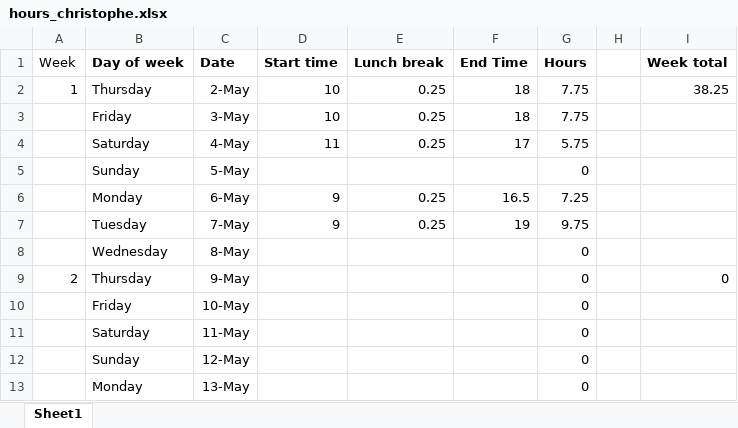
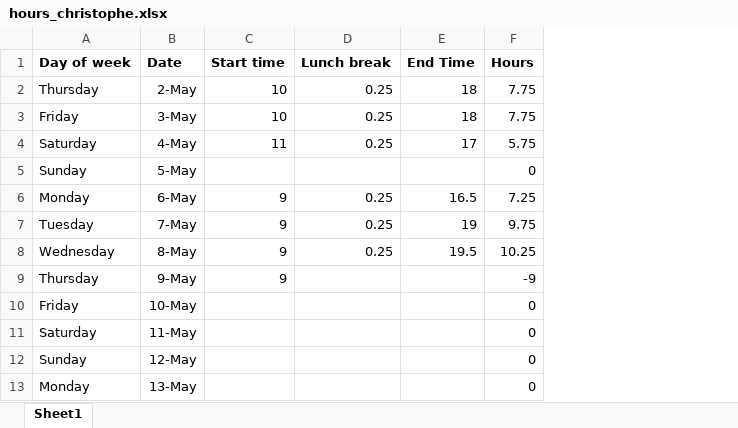
Before and after one commit to christophe-rd/fuelinex, an Excel workbook: hours_christophe.xlsx, sheet Sheet1, drawn as a sheet; only a part is shown; values as stored, in another font and other column widths than the file's, no borders; removed rows and columns are numbered as before the commit, all else as after; the diff names each change by its address in the sheet, - before the commit and + after, or states it on an @@ line.

```diff
--- a/hours_christophe.xlsx (sheet Sheet1)
+++ b/hours_christophe.xlsx (sheet Sheet1)
-column A (Week), rows 2-9: 1 |  |  |  |  |  |  | 2
-column H, empty
-column I (Week total), rows 2-9: 38.25 |  |  |  |  |  |  | 0
-C8:C9 (Start time): (empty)
+C8:C9 (Start time): 9
-D8 (Lunch break): (empty)
+D8 (Lunch break): 0.25
-E8 (End Time): (empty)
+E8 (End Time): 19.5
-F8 (Hours): 0
+F8 (Hours): 10.25
-F9 (Hours): 0
+F9 (Hours): -9
```
Also changed, not shown: formulas that keep their value, 1 other file.
